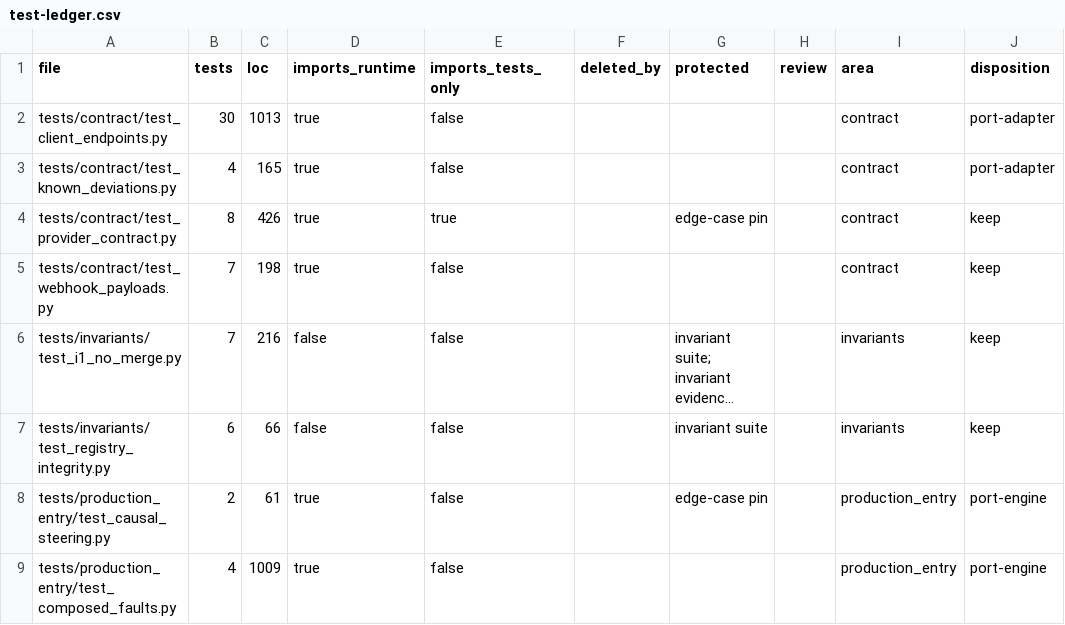
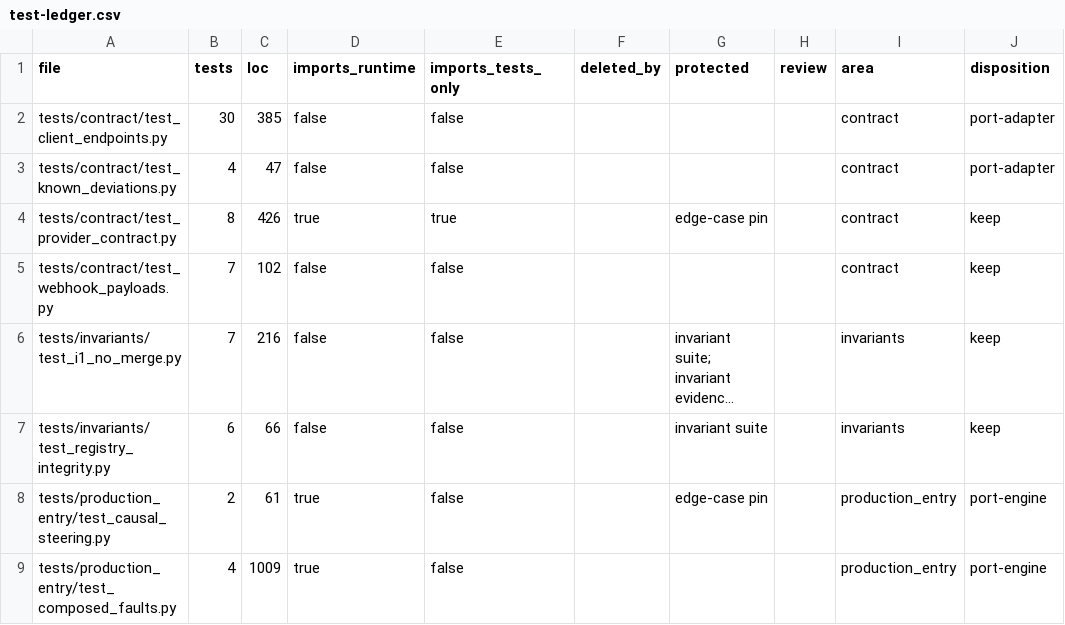
Before and after one commit to forcewake/forge, a CSV file: docs/roadmap/2026-09-29-simplification/test-ledger.csv, drawn as a sheet; only a part is shown; long unchanged cells end in …; the diff names each change by its address in the sheet, - before the commit and + after, or states it on an @@ line.

Commit message:
test(providers): port archived native endpoint and ingress contracts

```diff
--- a/docs/roadmap/2026-09-29-simplification/test-ledger.csv
+++ b/docs/roadmap/2026-09-29-simplification/test-ledger.csv
-C2 (loc): 1013
+C2 (loc): 385
-D2:D3 (imports_runtime): true
+D2:D3 (imports_runtime): false
-C3 (loc): 165
+C3 (loc): 47
-C5 (loc): 198
+C5 (loc): 102
-D5 (imports_runtime): true
+D5 (imports_runtime): false
```
Also changed, not shown: 4 other files.
